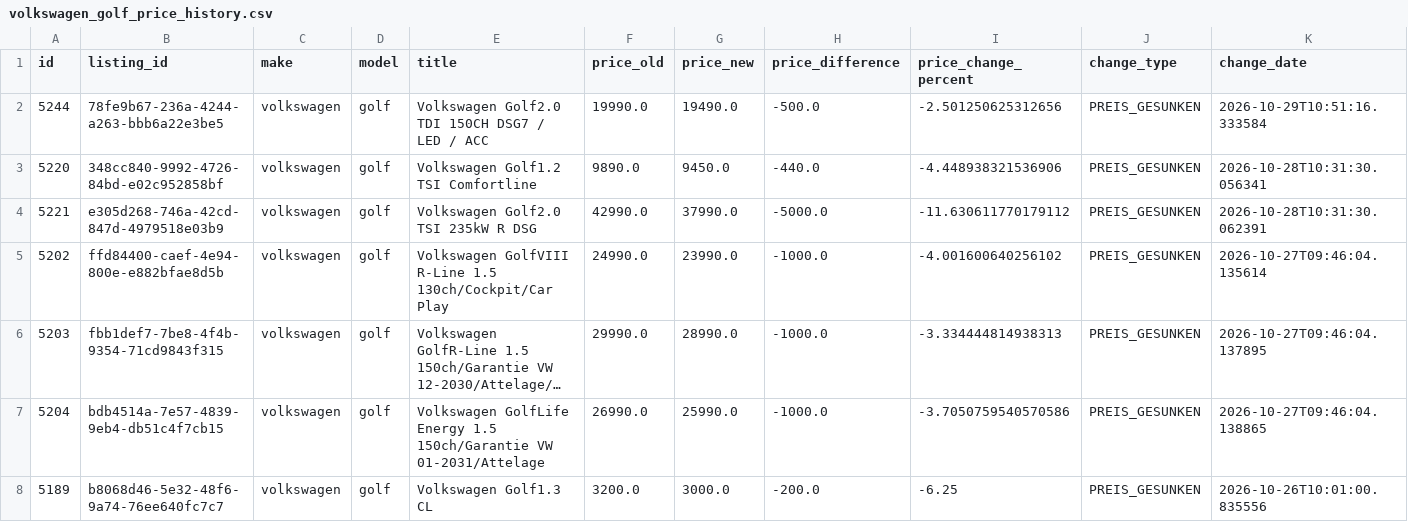
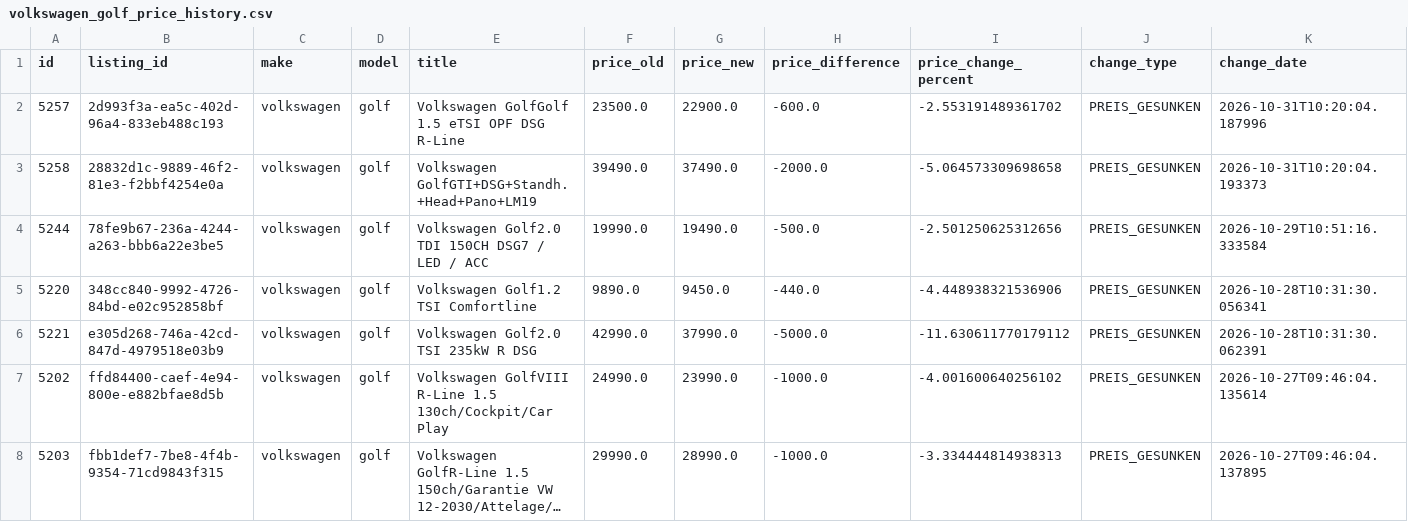
Before and after one commit to masterries/AutoAnalyse, a CSV file: scrapper/data/volkswagen_golf_price_history.csv, drawn as a sheet; only a part is shown; the shorter side is filled out with more unchanged rows; long unchanged cells end in …; rows hold the shown columns only; the diff names each change by its address in the sheet, - before the commit and + after, or states it on an @@ line.

```diff
--- a/scrapper/data/volkswagen_golf_price_history.csv
+++ b/scrapper/data/volkswagen_golf_price_history.csv
+row 2: 5257 | 2d993f3a-ea5c-402d-96a4-833eb488c193 | volkswagen | golf | Volkswagen GolfGolf 1.5 eTSI OPF DSG R-Line | 23500.0 | 22900.0 | -600.0 | -2.553191489361702 | PREIS_GESUNKEN | 2026-10-31T10:20:04.187996
+row 3: 5258 | 28832d1c-9889-46f2-81e3-f2bbf4254e0a | volkswagen | golf | Volkswagen GolfGTI+DSG+Standh.+Head+Pano+LM19 | 39490.0 | 37490.0 | -2000.0 | -5.064573309698658 | PREIS_GESUNKEN | 2026-10-31T10:20:04.193373
```
Also changed, not shown: scrapper/data/audi_a1_listings.csv, scrapper/data/bmw_320_listings.csv, 52 other files.
